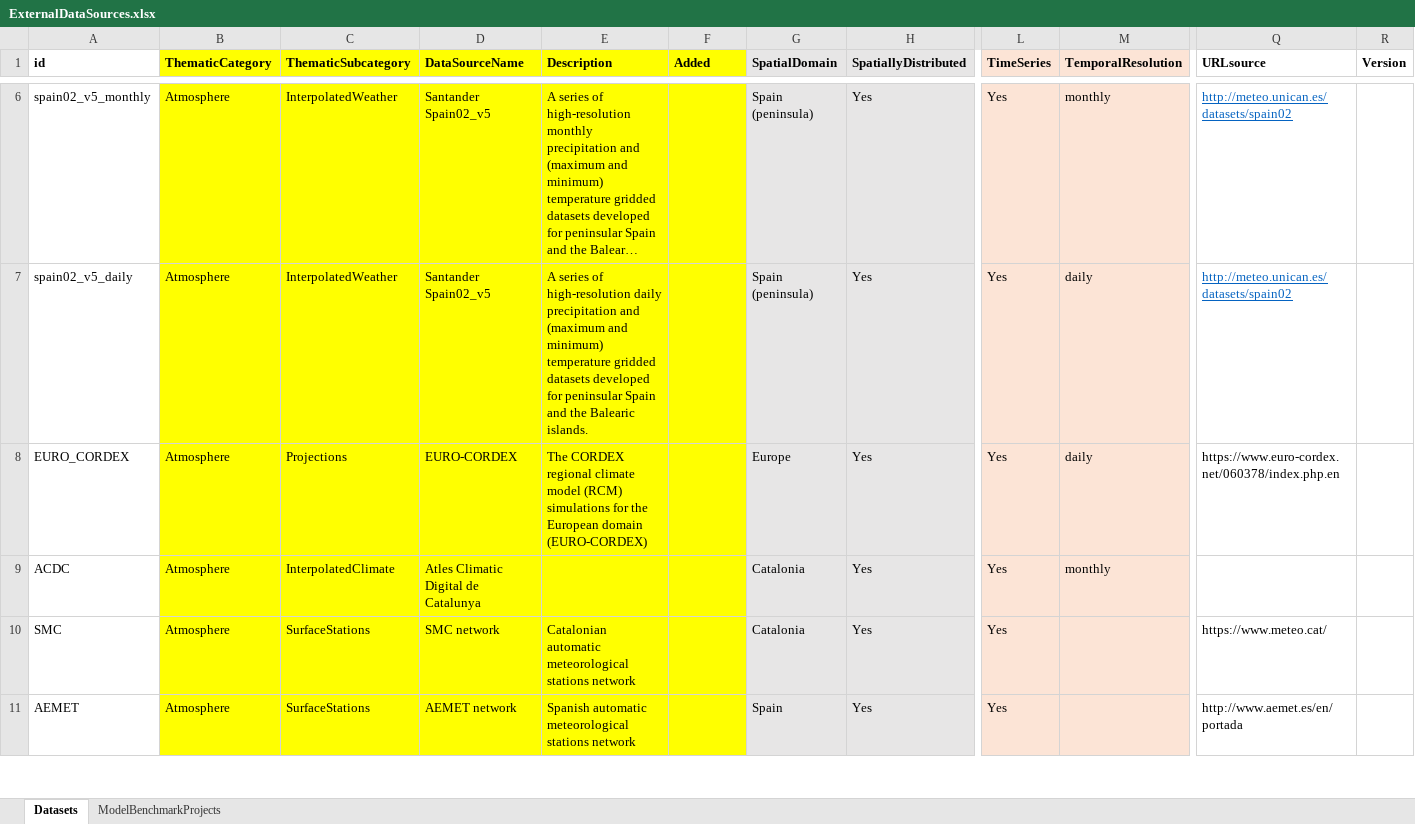
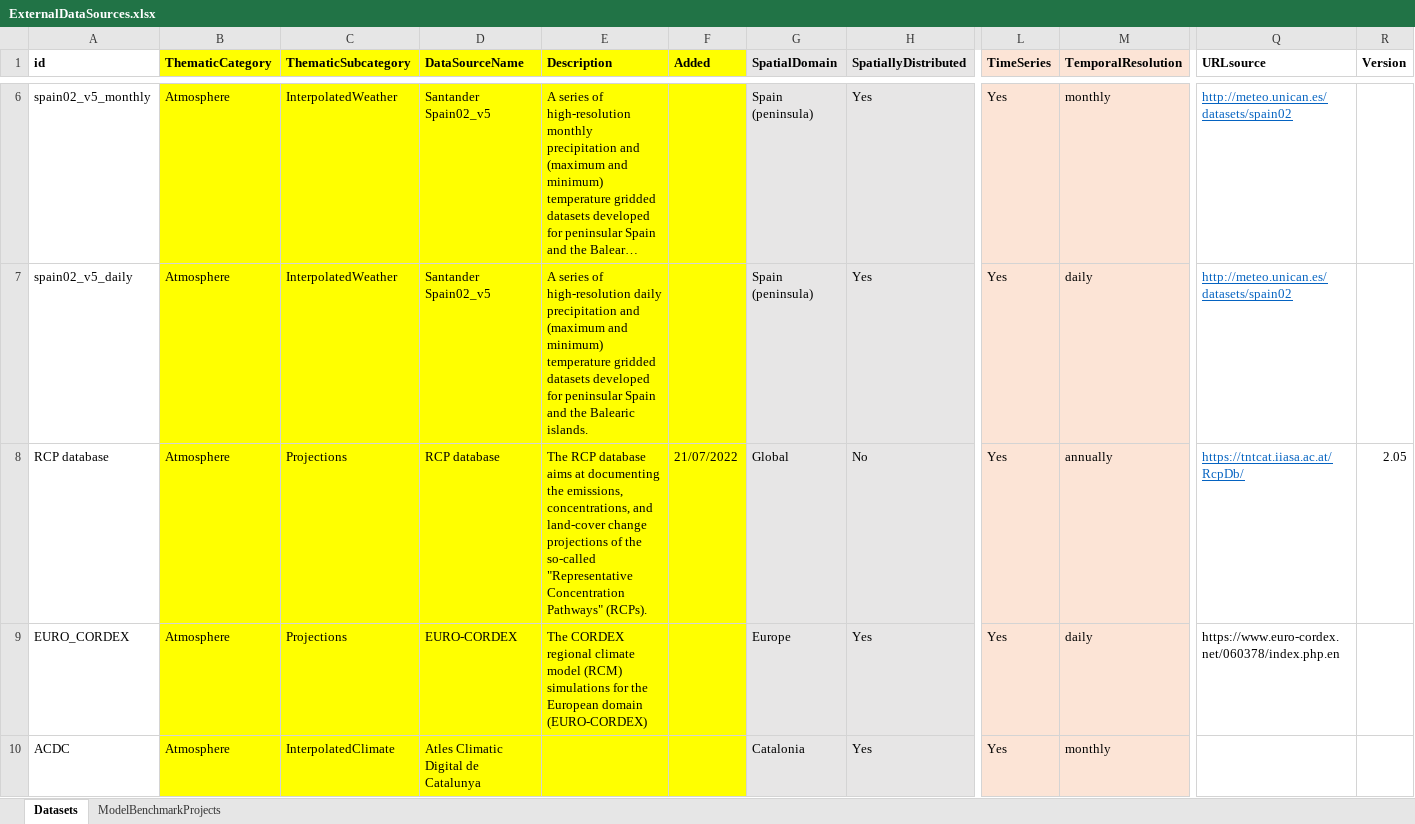
Before and after one commit to emf-creaf/emf_external_data, an Excel workbook: ExternalDataSources.xlsx, sheet Datasets, drawn as a sheet; only a part is shown, gaps mark what is left out; the shorter side is filled out with more unchanged rows; long unchanged cells end in …; values as stored, in another font and other column widths than the file's, no borders; rows hold the shown columns only; the diff names each change by its address in the sheet, - before the commit and + after, or states it on an @@ line.

Commit message:
RCP database

```diff
--- a/ExternalDataSources.xlsx (sheet Datasets)
+++ b/ExternalDataSources.xlsx (sheet Datasets)
+row 8: RCP database | Atmosphere | Projections | RCP database | The RCP database aims at documenting the emissions, concentrations, and land-cover change projections of the so-called "Representative Concentration Pathways" (RCPs). | 21/07/2022 | Global | No | Yes | annually | https://tntcat.iiasa.ac.at/RcpDb/ | 2.05
```
